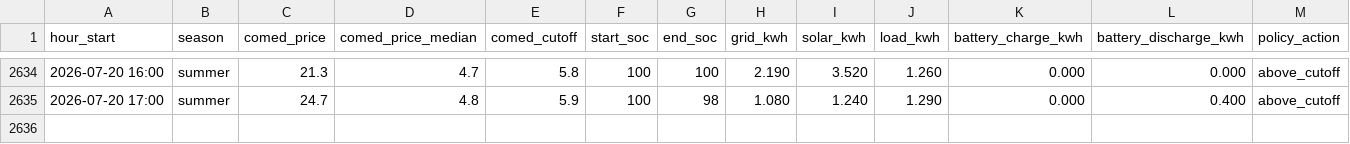
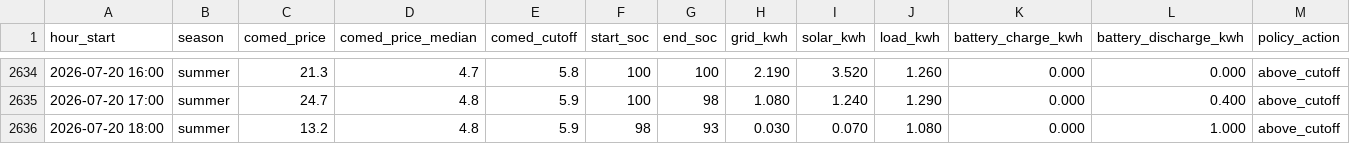
Before and after one commit to vosslab/battery-control, a CSV file: data/hourly_history.csv, drawn as a sheet; only a part is shown, gaps mark what is left out; rows hold the shown columns only; the diff names each change by its address in the sheet, - before the commit and + after, or states it on an @@ line.

```diff
--- a/data/hourly_history.csv
+++ b/data/hourly_history.csv
+row 2636: 2026-07-20 18:00 | summer | 13.2 | 4.8 | 5.9 | 98 | 93 | 0.030 | 0.070 | 1.080 | 0.000 | 1.000 | above_cutoff
```
Also changed, not shown: 45 other files.
